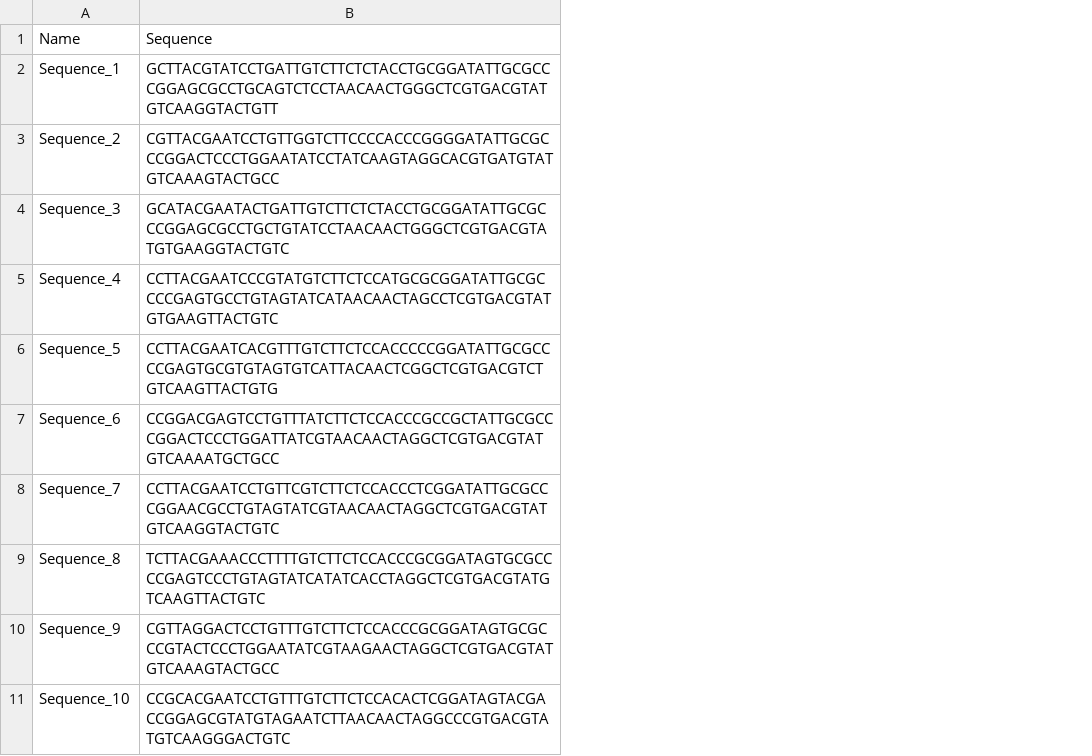
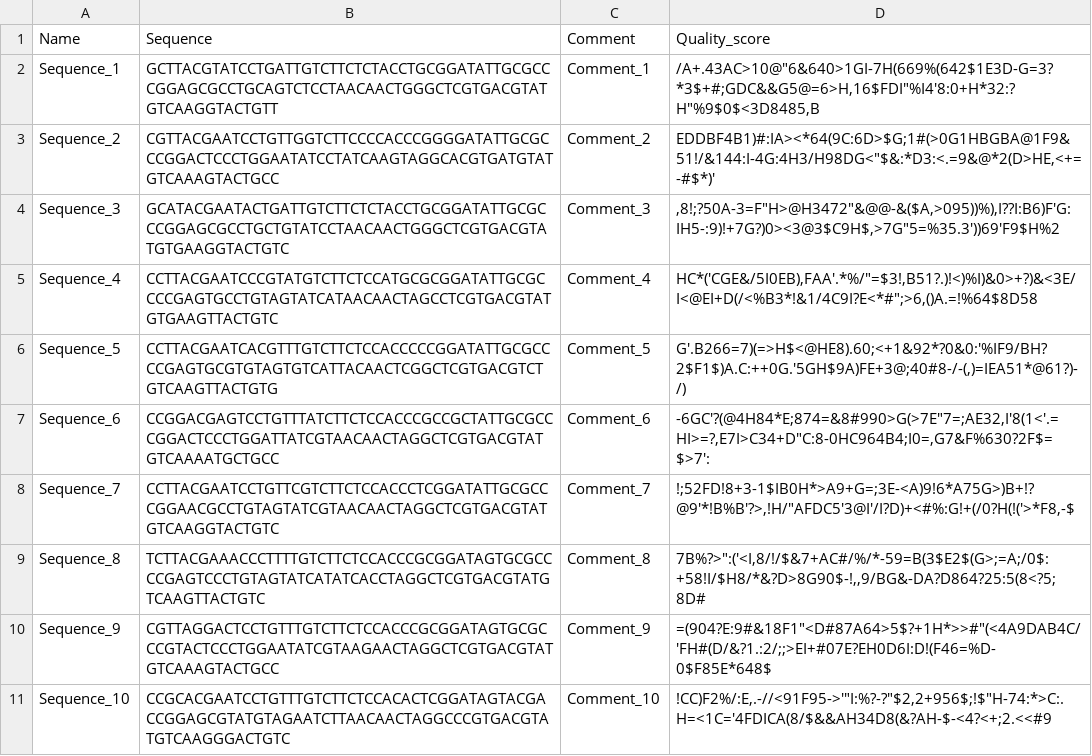
Before and after one commit to Urodelan/LocaTT, a CSV file: inst/extdata/example_query_sequences.csv, drawn as a sheet; the diff names each change by its address in the sheet, - before the commit and + after, or states it on an @@ line.

```diff
--- a/inst/extdata/example_query_sequences.csv
+++ b/inst/extdata/example_query_sequences.csv
+column C (Comment), rows 2-11: Comment_1 | Comment_2 | Comment_3 | Comment_4 | Comment_5 | Comment_6 | Comment_7 | Comment_8 | Comment_9 | Comment_10
+column D (Quality_score), rows 2-11: /A+.43AC>10@"6&640>1GI-7H(669%(642$1E3D-G=3?*3$+#;GDC&&G5@=6>H,16$FDI"%I4'8:0+H*32:?H"%9$0$<3D8485,B | EDDBF4B1)#:IA><*64(9C:6D>$G;1#(>0G1HBGBA@1F9&51!/&144:I-4G:4H3/H98DG<"$&:*D3:<.=9&@*2(D>HE,<+=-#$*)' | ,8!;?50A-3=F"H>@H3472"&@@-&($A,>095))%),I??I:B6)F'G:IH5-:9)!+7G?)0><3@3$C9H$,>7G"5=%35.3'))69'F9$H%2 | HC*('CGE&/5I0EB),FAA'.*%/"=$3!,B51?.)!<)%I)&0>+?)&<3E/I<@EI+D(/<%B3*!&1/4C9I?E<*#";>6,()A.=!%64$8D58 | G'.B266=7)(=>H$<@HE8).60;<+1&92*?0&0:'%IF9/BH?2$F1$)A.C:++0G.'5GH$9A)FE+3@;40#8-/-(,)=IEA51*@61?)-/) | -6GC'?(@4H84*E;874=&8#990>G(>7E"7=;AE32,I'8(1<'.=HI>=?,E7I>C34+D"C:8-0HC964B4;I0=,G7&F%630?2F$=$>7': | !;52FD!8+3-1$IB0H*>A9+G=;3E-<A)9!6*A75G>)B+!?@9'*!B%B'?>,!H/"AFDC5'3@I'/I?D)+<#%:G!+(/0?H(!('>*F8,-$ | 7B%?>":('<I,8/!/$&7+AC#/%/*-59=B(3$E2$(G>;=A;/0$:+58!I/$H8/*&?D>8G90$-!,,9/BG&-DA?D864?25:5(8<?5;8D# | =(904?E:9#&18F1"<D#87A64>5$?+1H*>>#"(<4A9DAB4C/'FH#(D/&?1.:2/;;>EI+#07E?EH0D6I:D!(F46=%D-0$F85E*648$ | !CC)F2%/:E,.-//<91F95->'"I:%?-?"$2,2+956$;!$"H-74:*>C:.H=<1C='4FDICA(8/$&&AH34D8(&?AH-$-<4?<+;2.<<#9
```
Also changed, not shown: 48 other files.
